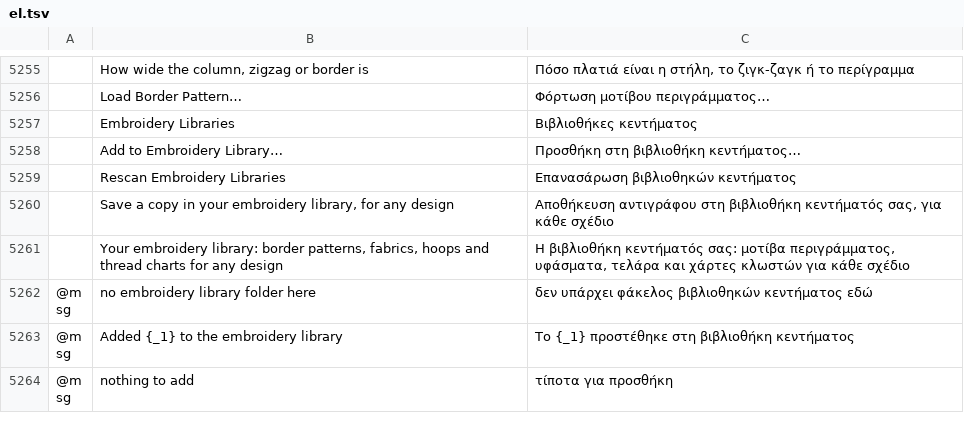
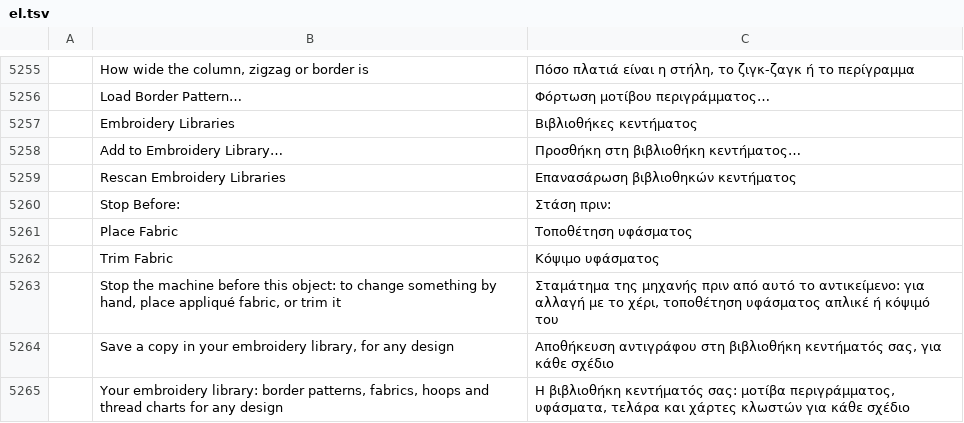
Before and after one commit to KellyMurphy/vectorcraft, a TSV file: crates/ui-egui/src/i18n/el.tsv, drawn as a sheet; only a part is shown, gaps mark what is left out; the shorter side is filled out with more unchanged rows; the diff names each change by its address in the sheet, - before the commit and + after, or states it on an @@ line.

```diff
--- a/crates/ui-egui/src/i18n/el.tsv
+++ b/crates/ui-egui/src/i18n/el.tsv
+row 5260:  | Stop Before: | Στάση πριν:
+row 5261:  | Place Fabric | Τοποθέτηση υφάσματος
+row 5262:  | Trim Fabric | Κόψιμο υφάσματος
+row 5263:  | Stop the machine before this object: to change something by hand, place appliqué fabric, or trim it | Σταμάτημα της μηχανής πριν από αυτό το αντικείμενο: για αλλαγή με το χέρι, τοποθέτηση υφάσματος απλικέ ή κόψιμό του
```
Also changed, not shown: crates/ui-egui/src/i18n/bg.tsv, crates/ui-egui/src/i18n/hu.tsv, 32 other files.
